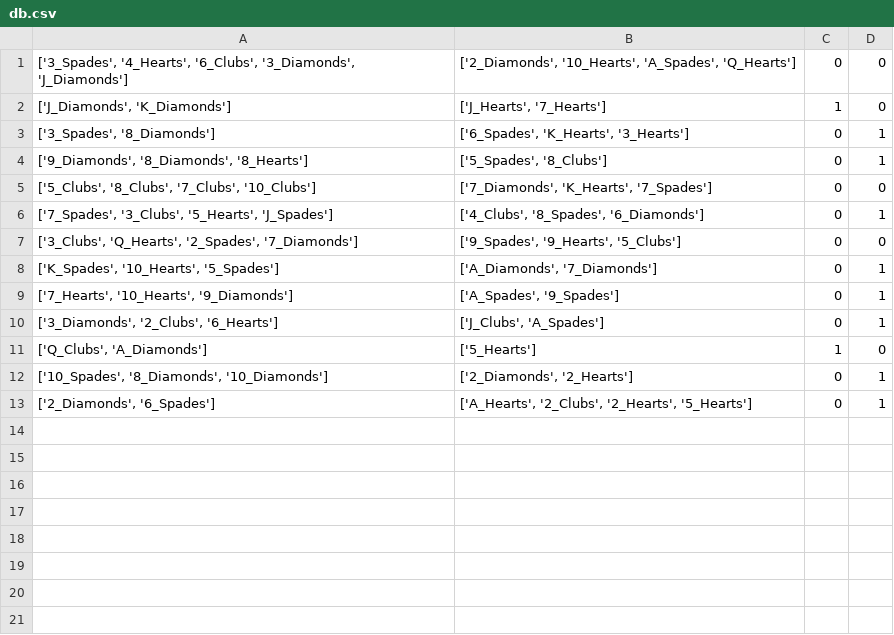
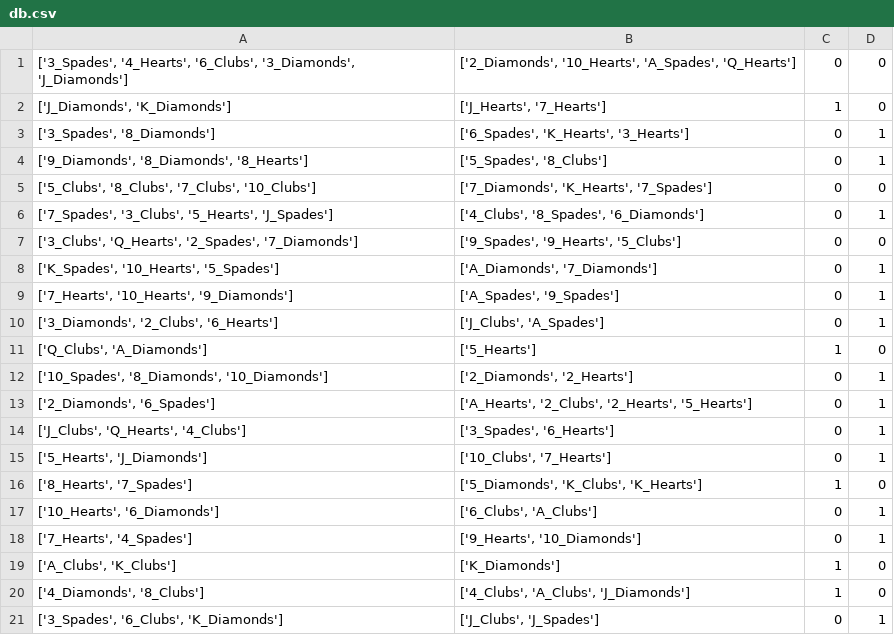
Before and after one commit to kolodnikovm/blackjack, a CSV file: db.csv, drawn as a sheet; the diff names each change by its address in the sheet, - before the commit and + after, or states it on an @@ line.

```diff
--- a/db.csv
+++ b/db.csv
+row 14: ['J_Clubs', 'Q_Hearts', '4_Clubs'] | ['3_Spades', '6_Hearts'] | 0 | 1
+row 15: ['5_Hearts', 'J_Diamonds'] | ['10_Clubs', '7_Hearts'] | 0 | 1
+row 16: ['8_Hearts', '7_Spades'] | ['5_Diamonds', 'K_Clubs', 'K_Hearts'] | 1 | 0
+row 17: ['10_Hearts', '6_Diamonds'] | ['6_Clubs', 'A_Clubs'] | 0 | 1
+row 18: ['7_Hearts', '4_Spades'] | ['9_Hearts', '10_Diamonds'] | 0 | 1
+row 19: ['A_Clubs', 'K_Clubs'] | ['K_Diamonds'] | 1 | 0
+row 20: ['4_Diamonds', '8_Clubs'] | ['4_Clubs', 'A_Clubs', 'J_Diamonds'] | 1 | 0
+row 21: ['3_Spades', '6_Clubs', 'K_Diamonds'] | ['J_Clubs', 'J_Spades'] | 0 | 1
```
Also changed, not shown: 6 other files.
